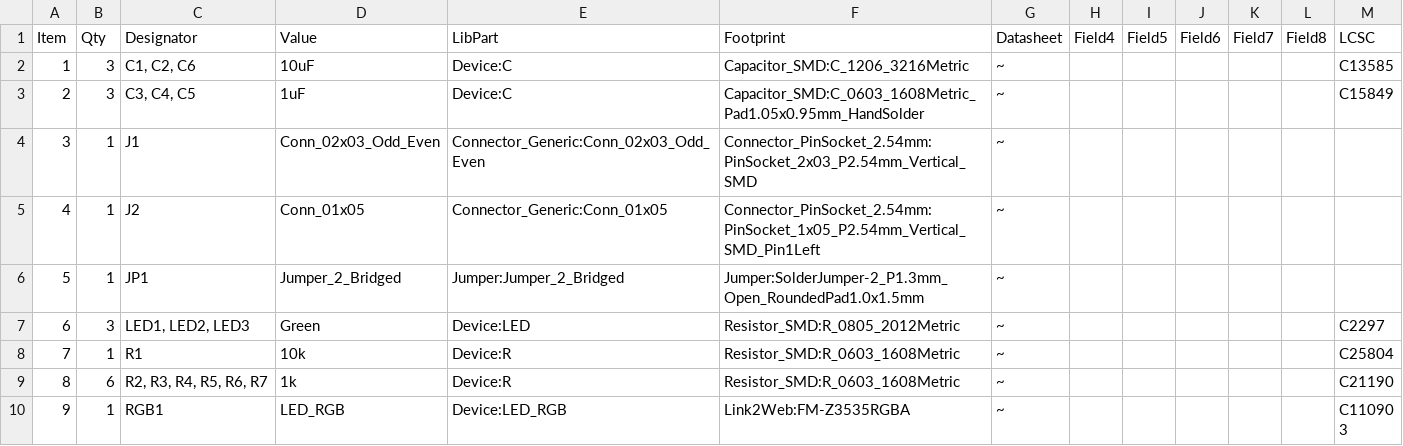
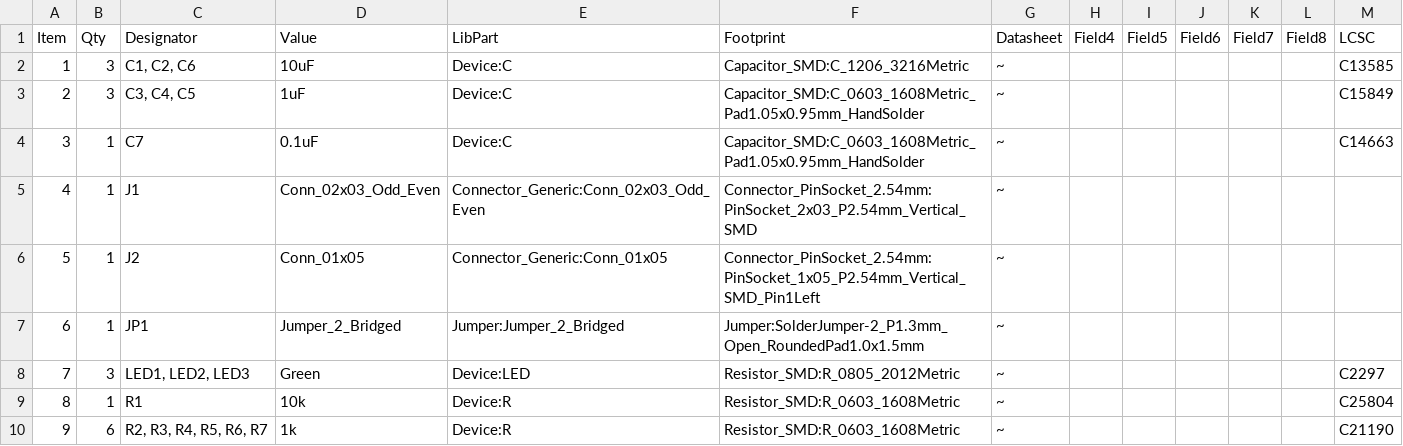
Before and after one commit to niclash/speech-box, a CSV file: fabrication/player-board.csv, drawn as a sheet; only a part is shown; the shorter side is filled out with more unchanged rows; addresses are those after the commit; the diff names each change by its address in the sheet, - before the commit and + after, or states it on an @@ line.

```diff
--- a/fabrication/player-board.csv
+++ b/fabrication/player-board.csv
+row 4: 3 | 1 | C7 | 0.1uF | Device:C | Capacitor_SMD:C_0603_1608Metric_Pad1.05x0.95mm_HandSolder | ~ |  |  |  |  |  | C14663
@@ column A (Item) renumbered from row 5 down @@
```
Also changed, not shown: fabrication/player-board-top-pos.csv, 5 other files.
